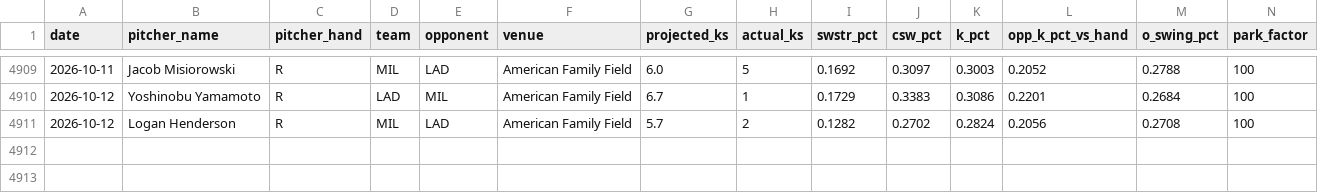
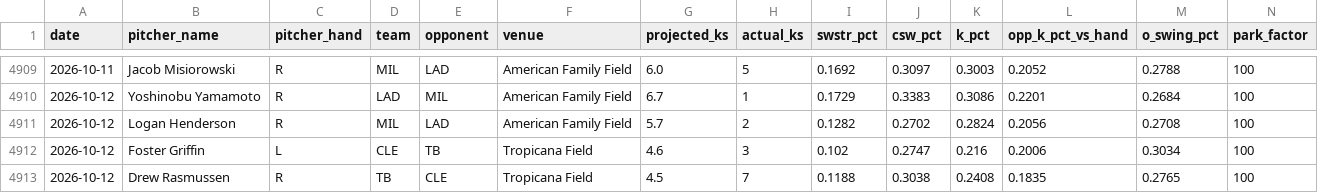
Before and after one commit to kev-zav/MLBSharp, a CSV file: results.csv, drawn as a sheet; only a part is shown, gaps mark what is left out; rows hold the shown columns only; the diff names each change by its address in the sheet, - before the commit and + after, or states it on an @@ line.

Commit message:
Auto results log 2026-10-13

```diff
--- a/results.csv
+++ b/results.csv
+row 4912: 2026-10-12 | Foster Griffin | L | CLE | TB | Tropicana Field | 4.6 | 3 | 0.102 | 0.2747 | 0.216 | 0.2006 | 0.3034 | 100
+row 4913: 2026-10-12 | Drew Rasmussen | R | TB | CLE | Tropicana Field | 4.5 | 7 | 0.1188 | 0.3038 | 0.2408 | 0.1835 | 0.2765 | 100
```
Also changed, not shown: 1 other file.
